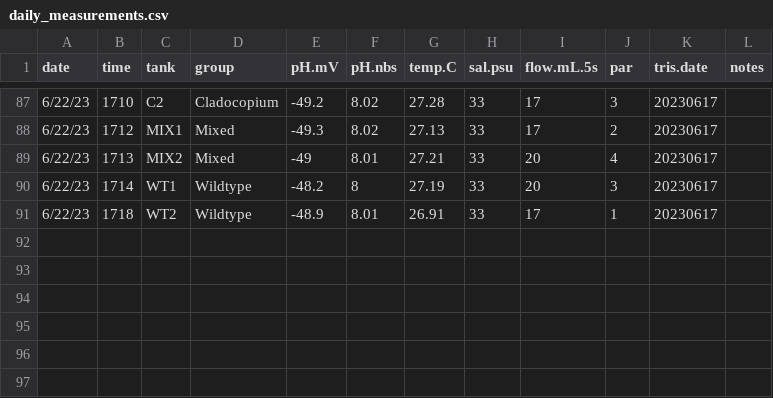
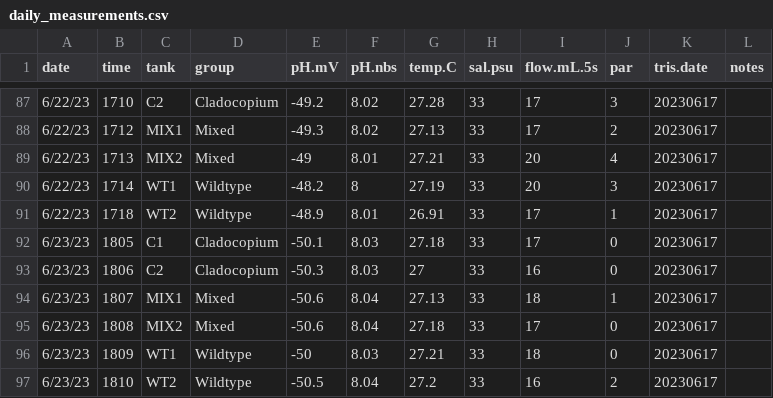
Before and after one commit to AHuffmyer/larval_symbiont_TPC, a CSV file: data/environmental/daily_measurements.csv, drawn as a sheet; only a part is shown, gaps mark what is left out.

Commit message:
added data tpc

```diff
--- a/data/environmental/daily_measurements.csv
+++ b/data/environmental/daily_measurements.csv
@@ -91 +91,7 @@ date,time,tank,group,pH.mV,pH.nbs,temp.C,sal.psu,flow.mL.5s,par,tris.date,notes
 6/22/23,1718,WT2,Wildtype,-48.9,8.01,26.91,33,17,1,20230617,
+6/23/23,1805,C1,Cladocopium,-50.1,8.03,27.18,33,17,0,20230617,
+6/23/23,1806,C2,Cladocopium,-50.3,8.03,27,33,16,0,20230617,
+6/23/23,1807,MIX1,Mixed,-50.6,8.04,27.13,33,18,1,20230617,
+6/23/23,1808,MIX2,Mixed,-50.6,8.04,27.18,33,17,0,20230617,
+6/23/23,1809,WT1,Wildtype,-50,8.03,27.21,33,18,0,20230617,
+6/23/23,1810,WT2,Wildtype,-50.5,8.04,27.2,33,16,2,20230617,
```
Also changed, not shown: output/tpc_sdr/runs_temp.csv, 18 other files.
